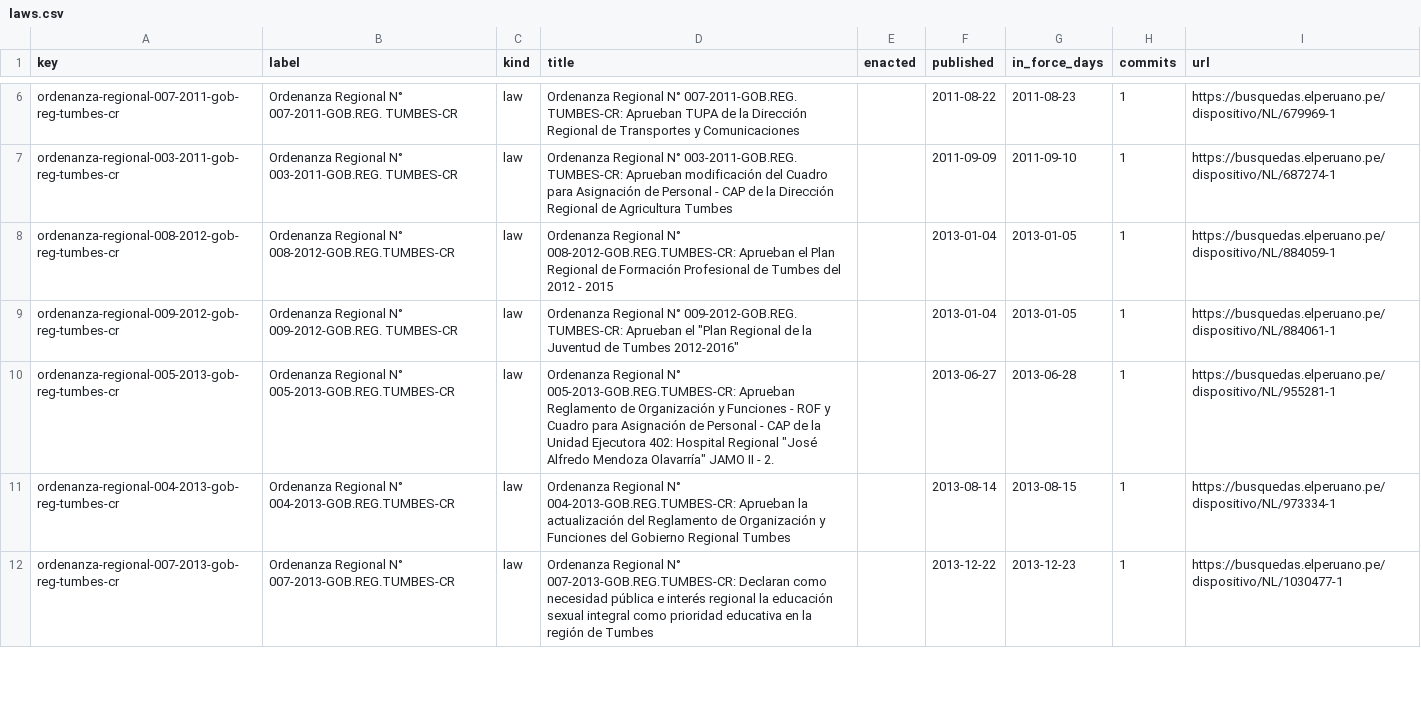
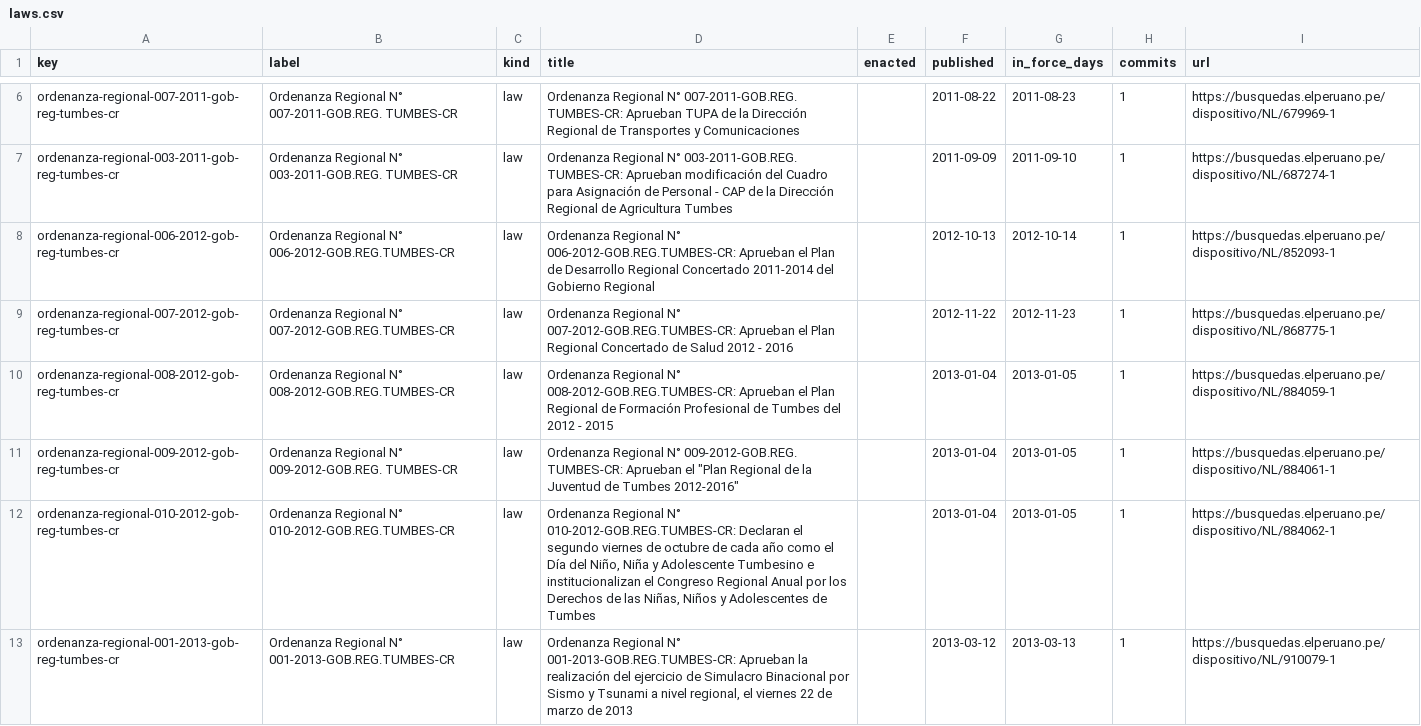
Before and after one commit to lexifina/peru-tumbes-law, a CSV file: data/laws.csv, drawn as a sheet; only a part is shown, gaps mark what is left out; the shorter side is filled out with more unchanged rows; the diff covers the shown part only; the diff names each change by its address in the sheet, - before the commit and + after, or states it on an @@ line.

Commit message:
Documentation, tables, tools and REPRODUCE.md
Appended 12 commits to 49b662c90795; corpus sha256 781280dd558b8115883541a9d14012a55fa5d2322a7b3d0a5a02b3fa03fff51f, data retrieved 2026-10-31.

```diff
--- a/data/laws.csv
+++ b/data/laws.csv
+row 8: ordenanza-regional-006-2012-gob-reg-tumbes-cr | Ordenanza Regional N° 006-2012-GOB.REG.TUMBES-CR | law | Ordenanza Regional N° 006-2012-GOB.REG.TUMBES-CR: Aprueban el Plan de Desarrollo Regional Concertado 2011-2014 del Gobierno Regional |  | 2012-10-13 | 2012-10-14 | 1 | https://busquedas.elperuano.pe/dispositivo/NL/852093-1
+row 9: ordenanza-regional-007-2012-gob-reg-tumbes-cr | Ordenanza Regional N° 007-2012-GOB.REG.TUMBES-CR | law | Ordenanza Regional N° 007-2012-GOB.REG.TUMBES-CR: Aprueban el Plan Regional Concertado de Salud 2012 - 2016 |  | 2012-11-22 | 2012-11-23 | 1 | https://busquedas.elperuano.pe/dispositivo/NL/868775-1
+row 12: ordenanza-regional-010-2012-gob-reg-tumbes-cr | Ordenanza Regional N° 010-2012-GOB.REG.TUMBES-CR | law | Ordenanza Regional N° 010-2012-GOB.REG.TUMBES-CR: Declaran el segundo viernes de octubre de cada año como el Día del Niño, Niña y Adolescente Tumbesino e institucionalizan el Congreso Regional Anual por los Derechos de las Niñas, Niños y Adolescentes de Tumbes |  | 2013-01-04 | 2013-01-05 | 1 | https://busquedas.elperuano.pe/dispositivo/NL/884062-1
+row 13: ordenanza-regional-001-2013-gob-reg-tumbes-cr | Ordenanza Regional N° 001-2013-GOB.REG.TUMBES-CR | law | Ordenanza Regional N° 001-2013-GOB.REG.TUMBES-CR: Aprueban la realización del ejercicio de Simulacro Binacional por Sismo y Tsunami a nivel regional, el viernes 22 de marzo de 2013 |  | 2013-03-12 | 2013-03-13 | 1 | https://busquedas.elperuano.pe/dispositivo/NL/910079-1
```
Also changed, not shown: 8 added rows elsewhere in this file, data/commits.csv, 19 other files.
